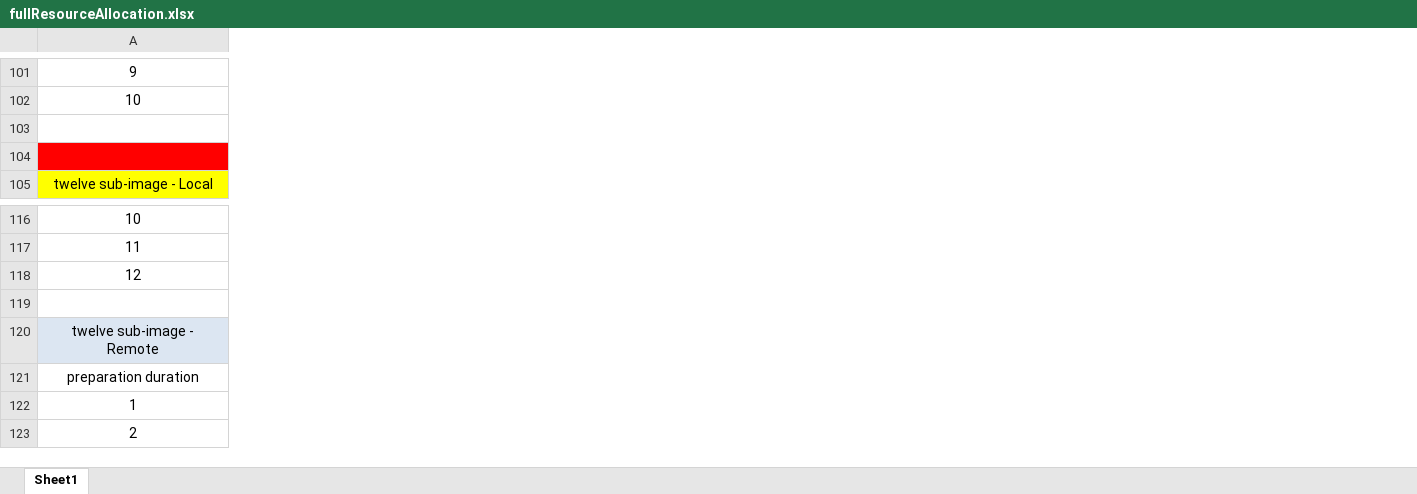
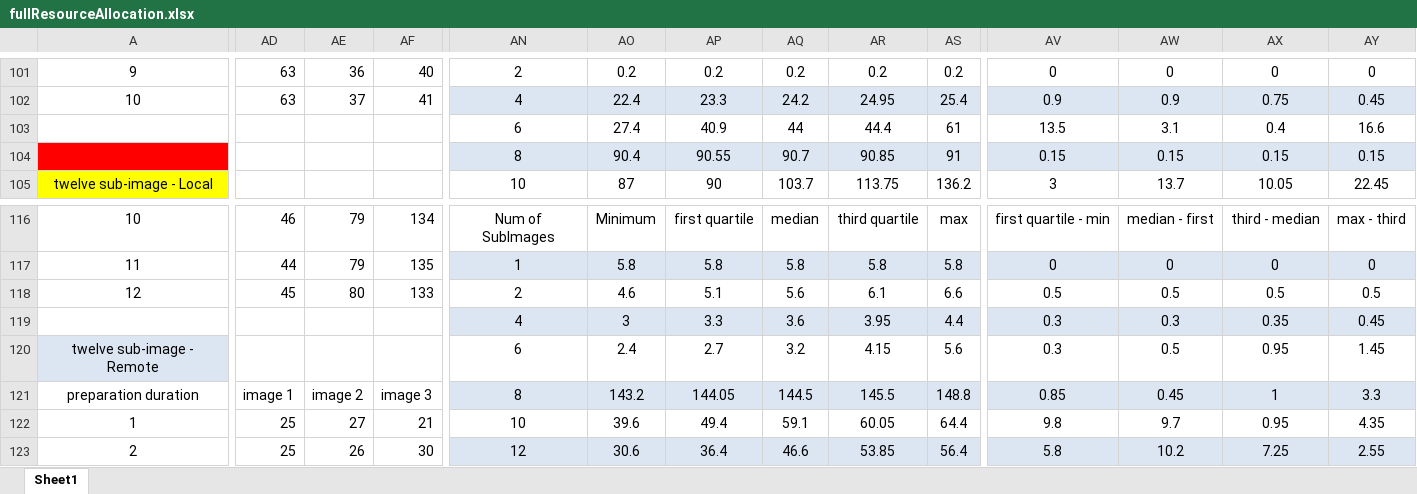
Before and after one commit to MostafaMehrabi/CloudComputingComponents, an Excel workbook: EJBComponents/ImageProcessingBenchmark/stats/analysis/benchmarkPolicyAnalysis/fullResourceAllocation.xlsx, sheet Sheet1, drawn as a sheet; only a part is shown, gaps mark what is left out; values as stored, in another font and other column widths than the file's, no borders; charts and pictures not drawn; rows hold the shown columns only; the diff covers the shown part only; the diff names each change by its address in the sheet, - before the commit and + after, or states it on an @@ line.

```diff
--- a/EJBComponents/ImageProcessingBenchmark/stats/analysis/benchmarkPolicyAnalysis/fullResourceAllocation.xlsx (sheet Sheet1)
+++ b/EJBComponents/ImageProcessingBenchmark/stats/analysis/benchmarkPolicyAnalysis/fullResourceAllocation.xlsx (sheet Sheet1)
+column AD, rows 101-102: 63 | 63; rows 116-123: 46 | 44 | 45 |  |  | image 1 | 25 | 25
+column AE, rows 101-102: 36 | 37; rows 116-123: 79 | 79 | 80 |  |  | image 2 | 27 | 26
+column AF, rows 101-102: 40 | 41; rows 116-123: 134 | 135 | 133 |  |  | image 3 | 21 | 30
+column AN, rows 101-105: 2 | 4 | 6 | 8 | 10; rows 116-123: Num of SubImages | 1 | 2 | 4 | 6 | 8 | 10 | 12
+column AO, rows 101-105: 0.2 | 22.4 | 27.4 | 90.4 | 87; rows 116-123: Minimum | 5.8 | 4.6 | 3 | 2.4 | 143.2 | 39.6 | 30.6
+column AP, rows 101-105: 0.2 | 23.3 | 40.9 | 90.55 | 90; rows 116-123: first quartile | 5.8 | 5.1 | 3.3 | 2.7 | 144.05 | 49.4 | 36.4
+column AQ, rows 101-105: 0.2 | 24.2 | 44 | 90.7 | 103.7; rows 116-123: median | 5.8 | 5.6 | 3.6 | 3.2 | 144.5 | 59.1 | 46.6
+column AR, rows 101-105: 0.2 | 24.95 | 44.4 | 90.85 | 113.75; rows 116-123: third quartile | 5.8 | 6.1 | 3.95 | 4.15 | 145.5 | 60.05 | 53.85
+column AS, rows 101-105: 0.2 | 25.4 | 61 | 91 | 136.2; rows 116-123: max | 5.8 | 6.6 | 4.4 | 5.6 | 148.8 | 64.4 | 56.4
+column AV, rows 101-105: 0 | 0.9 | 13.5 | 0.15 | 3; rows 116-123: first quartile - min | 0 | 0.5 | 0.3 | 0.3 | 0.85 | 9.8 | 5.8
+column AW, rows 101-105: 0 | 0.9 | 3.1 | 0.15 | 13.7; rows 116-123: median - first | 0 | 0.5 | 0.3 | 0.5 | 0.45 | 9.7 | 10.2
+column AX, rows 101-105: 0 | 0.75 | 0.4 | 0.15 | 10.05; rows 116-123: third - median | 0 | 0.5 | 0.35 | 0.95 | 1 | 0.95 | 7.25
+column AY, rows 101-105: 0 | 0.45 | 16.6 | 0.15 | 22.45; rows 116-123: max - third | 0 | 0.5 | 0.45 | 1.45 | 3.3 | 4.35 | 2.55
-row 103: (empty)
+row 103:  |  |  |  | 6 | 27.4 | 40.9 | 44 | 44.4 | 61 | 13.5 | 3.1 | 0.4 | 16.6
-row 104: (empty)
+row 104:  |  |  |  | 8 | 90.4 | 90.55 | 90.7 | 90.85 | 91 | 0.15 | 0.15 | 0.15 | 0.15
-row 119: (empty)
+row 119:  |  |  |  | 4 | 3 | 3.3 | 3.6 | 3.95 | 4.4 | 0.3 | 0.3 | 0.35 | 0.45
```
Also changed, not shown: 29 added columns and 217 edited cells elsewhere in this sheet, charts or pictures, EJBComponents/ImageProcessingBenchmark/stats/analysis/benchmarkPolicyAnalysis/partialResourceAllocation.xlsx, EJBComponents/ImageProcessingBenchmark/stats/analysis/benchmarkPolicyAnalysis/resourceContention.xlsx.
